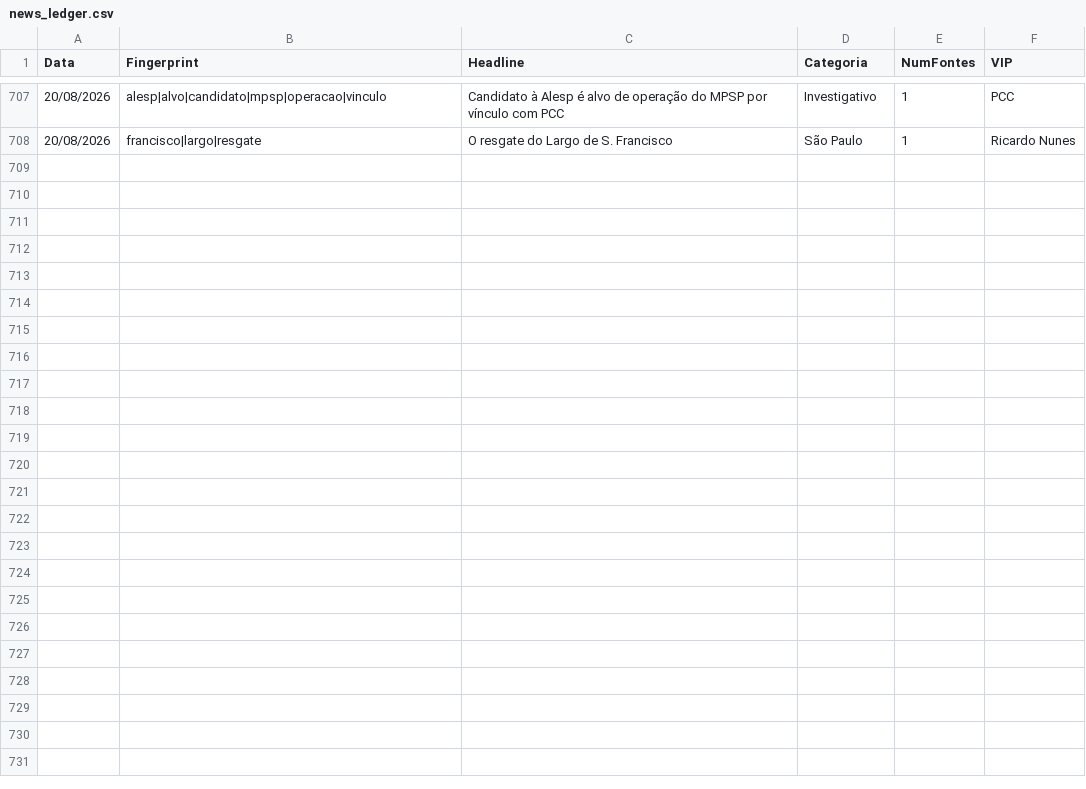
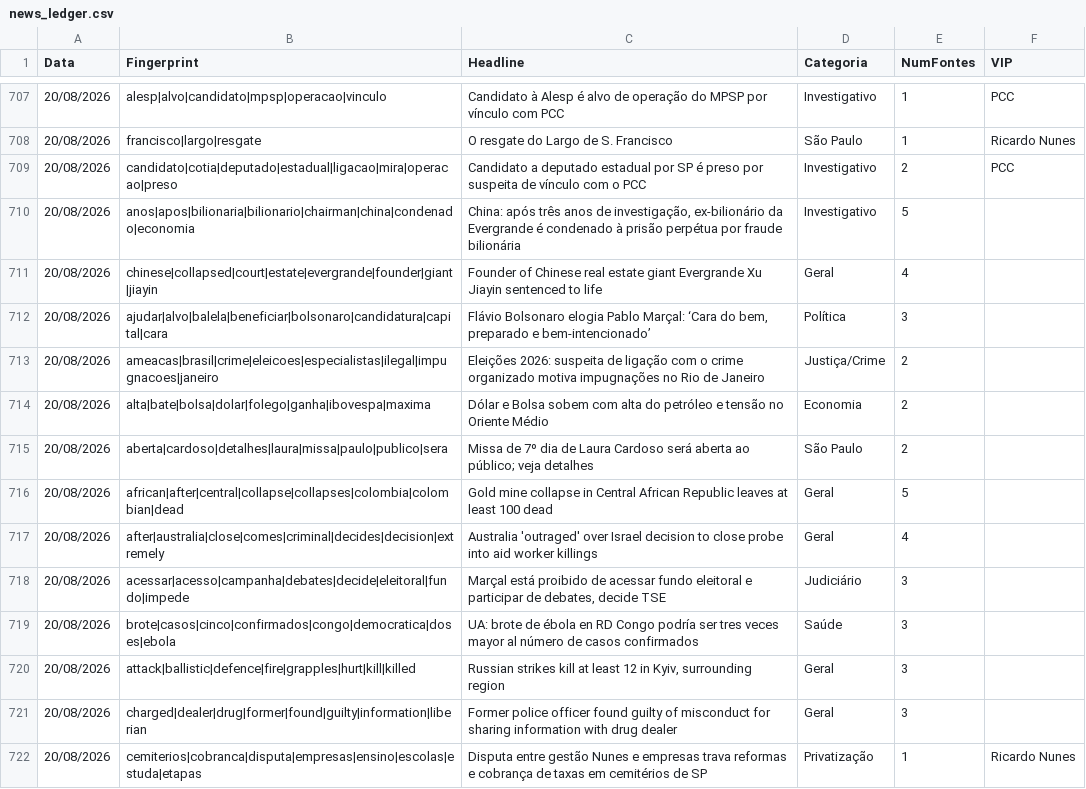
Before and after one commit to GuilhermeACRusso/monitor-de-not-cias, a CSV file: news_ledger.csv, drawn as a sheet; only a part is shown, gaps mark what is left out.

```diff
--- a/news_ledger.csv
+++ b/news_ledger.csv
@@ -708 +708,15 @@ Data,Fingerprint,Headline,Categoria,NumFontes,VIP
 20/08/2026,francisco|largo|resgate,O resgate do Largo de S. Francisco,São Paulo,1,Ricardo Nunes
+20/08/2026,candidato|cotia|deputado|estadual|ligacao|mira|operacao|preso,Candidato a deputado estadual por SP é preso por suspeita de vínculo com o PCC,Investigativo,2,PCC
+20/08/2026,anos|apos|bilionaria|bilionario|chairman|china|condenado|economia,"China: após três anos de investigação, ex-bilionário da Evergrande é condenado à prisão perpétua por fraude bilionária",Investigativo,5,
+20/08/2026,chinese|collapsed|court|estate|evergrande|founder|giant|jiayin,Founder of Chinese real estate giant Evergrande Xu Jiayin sentenced to life,Geral,4,
+20/08/2026,ajudar|alvo|balela|beneficiar|bolsonaro|candidatura|capital|cara,"Flávio Bolsonaro elogia Pablo Marçal: ‘Cara do bem, preparado e bem-intencionado’",Política,3,
+20/08/2026,ameacas|brasil|crime|eleicoes|especialistas|ilegal|impugnacoes|janeiro,Eleições 2026: suspeita de ligação com o crime organizado motiva impugnações no Rio de Janeiro,Justiça/Crime,2,
+20/08/2026,alta|bate|bolsa|dolar|folego|ganha|ibovespa|maxima,Dólar e Bolsa sobem com alta do petróleo e tensão no Oriente Médio,Economia,2,
+20/08/2026,aberta|cardoso|detalhes|laura|missa|paulo|publico|sera,Missa de 7º dia de Laura Cardoso será aberta ao público; veja detalhes,São Paulo,2,
+20/08/2026,african|after|central|collapse|collapses|colombia|colombian|dead,Gold mine collapse in Central African Republic leaves at least 100 dead,Geral,5,
+20/08/2026,after|australia|close|comes|criminal|decides|decision|extremely,Australia 'outraged' over Israel decision to close probe into aid worker killings,Geral,4,
+20/08/2026,acessar|acesso|campanha|debates|decide|eleitoral|fundo|impede,"Marçal está proibido de acessar fundo eleitoral e participar de debates, decide TSE",Judiciário,3,
+20/08/2026,brote|casos|cinco|confirmados|congo|democratica|doses|ebola,UA: brote de ébola en RD Congo podría ser tres veces mayor al número de casos confirmados,Saúde,3,
+20/08/2026,attack|ballistic|defence|fire|grapples|hurt|kill|killed,"Russian strikes kill at least 12 in Kyiv, surrounding region",Geral,3,
+20/08/2026,charged|dealer|drug|former|found|guilty|information|liberian,Former police officer found guilty of misconduct for sharing information with drug dealer,Geral,3,
+20/08/2026,cemiterios|cobranca|disputa|empresas|ensino|escolas|estuda|etapas,Disputa entre gestão Nunes e empresas trava reformas e cobrança de taxas em cemitérios de SP,Privatização,1,Ricardo Nunes
```
Also changed, not shown: news_graph_entities.csv, news_graph_events.csv, 1 other file.
